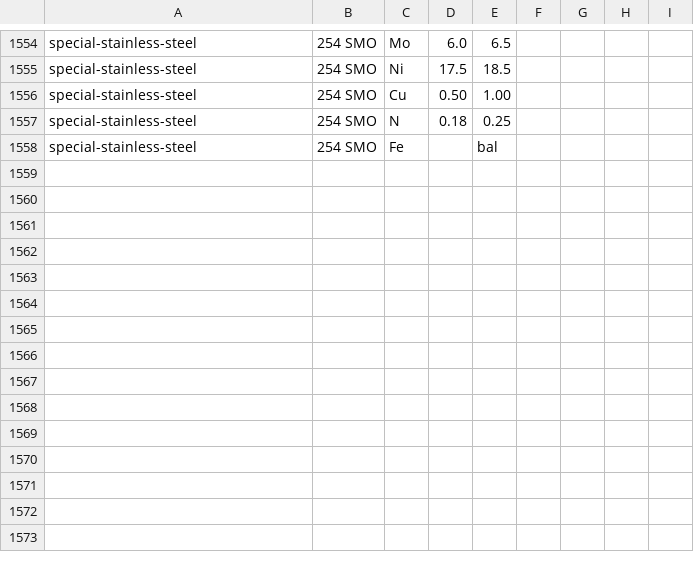
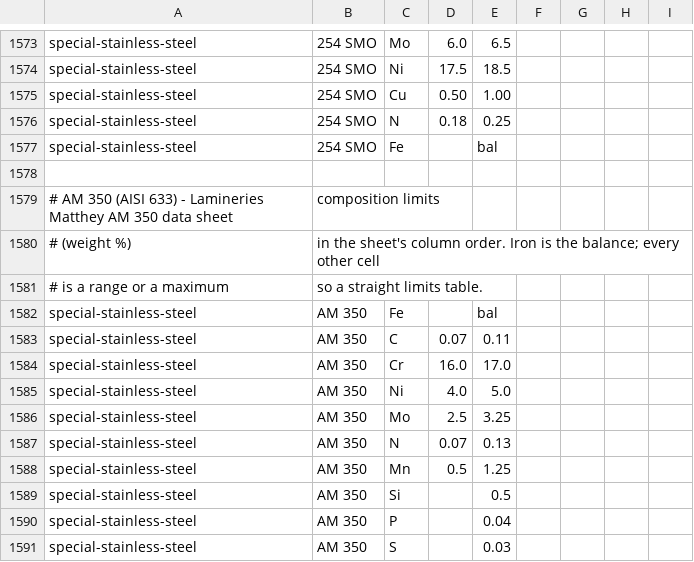
Before and after one commit to Auricoalloys/Nickel-Sheets-Website, a CSV file: docs/chemistry.csv, drawn as a sheet; only a part is shown, gaps mark what is left out; the diff covers the shown part only; the diff names each change by its address in the sheet, - before the commit and + after, or states it on an @@ line.

```diff
--- a/docs/chemistry.csv
+++ b/docs/chemistry.csv
+row 1578: (empty)
+row 1579: # AM 350 (AISI 633) - Lamineries Matthey AM 350 data sheet | composition limits
+row 1580: # (weight %) | in the sheet's column order. Iron is the balance; every other cell
+row 1581: # is a range or a maximum | so a straight limits table.
+row 1582: special-stainless-steel | AM 350 | Fe |  | bal
+row 1583: special-stainless-steel | AM 350 | C | 0.07 | 0.11
+row 1584: special-stainless-steel | AM 350 | Cr | 16.0 | 17.0
+row 1585: special-stainless-steel | AM 350 | Ni | 4.0 | 5.0
+row 1586: special-stainless-steel | AM 350 | Mo | 2.5 | 3.25
+row 1587: special-stainless-steel | AM 350 | N | 0.07 | 0.13
+row 1588: special-stainless-steel | AM 350 | Mn | 0.5 | 1.25
+row 1589: special-stainless-steel | AM 350 | Si |  | 0.5
+row 1590: special-stainless-steel | AM 350 | P |  | 0.04
+row 1591: special-stainless-steel | AM 350 | S |  | 0.03
```
Also changed, not shown: 19 added rows elsewhere in this file, docs/grades.csv, 7 other files.
